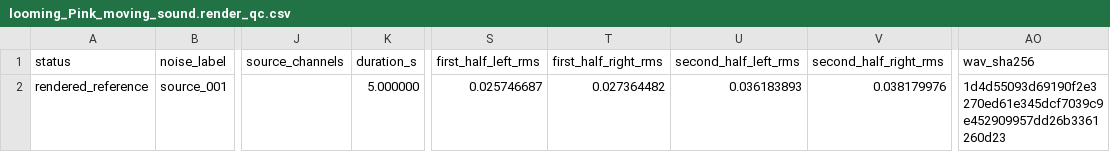
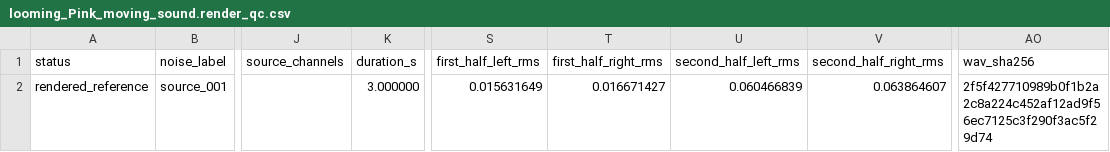
Before and after one commit to GeorgeFejer91/pps-kit, a CSV file: packages/pps-resources/assets/preloads/canzoneri_2013_tool_use_reshaping/02_looming_stimuli/looming_Pink_moving_sound.render_qc.csv, drawn as a sheet; only a part is shown, gaps mark what is left out; the diff names each change by its address in the sheet, - before the commit and + after, or states it on an @@ line.

```diff
--- a/packages/pps-resources/assets/preloads/canzoneri_2013_tool_use_reshaping/02_looming_stimuli/looming_Pink_moving_sound.render_qc.csv
+++ b/packages/pps-resources/assets/preloads/canzoneri_2013_tool_use_reshaping/02_looming_stimuli/looming_Pink_moving_sound.render_qc.csv
-K2 (duration_s): 5.000000
+K2 (duration_s): 3.000000
-S2 (first_half_left_rms): 0.025746687
+S2 (first_half_left_rms): 0.015631649
-T2 (first_half_right_rms): 0.027364482
+T2 (first_half_right_rms): 0.016671427
-U2 (second_half_left_rms): 0.036183893
+U2 (second_half_left_rms): 0.060466839
-V2 (second_half_right_rms): 0.038179976
+V2 (second_half_right_rms): 0.063864607
-AO2 (wav_sha256): 1d4d55093d69190f2e3270ed61e345dcf7039c9e452909957dd26b3361260d23
+AO2 (wav_sha256): 2f5f427710989b0f1b2a2c8a224c452af12ad9f56ec7125c3f290f3ac5f29d74
```
Also changed, not shown: For-AI/research/literature/audiotactile-paper-metadata-audit/manual_review_index.csv, packages/pps-resources/assets/preloads/canzoneri_2013_tool_use_reshaping/02_looming_stimuli/looming_Pink_moving_sound_-_receding.render_qc.csv, 27 other files.
